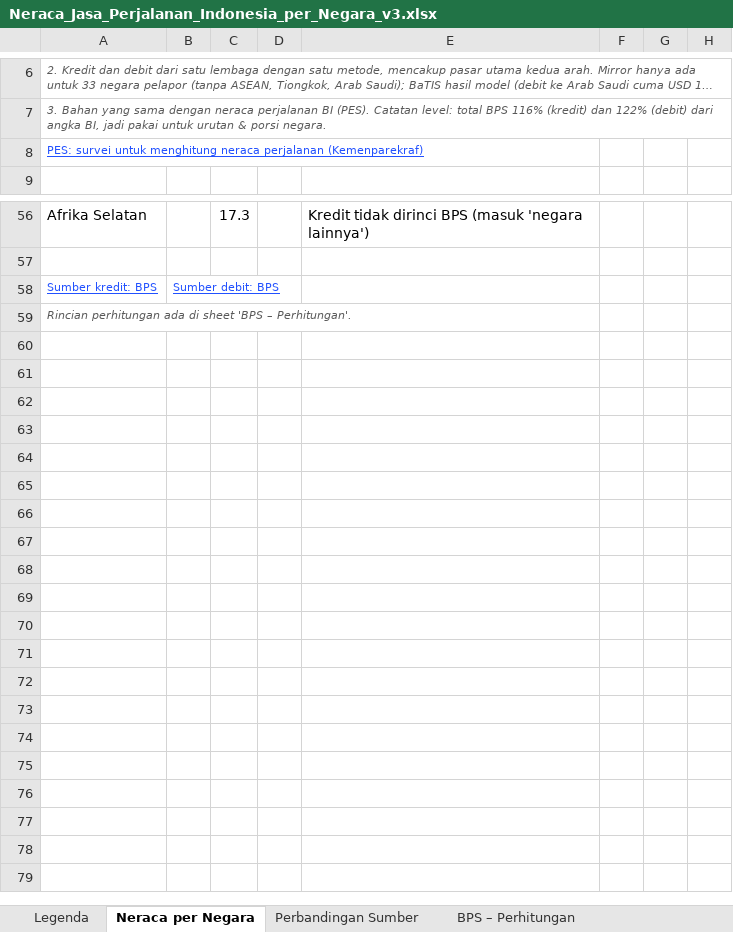
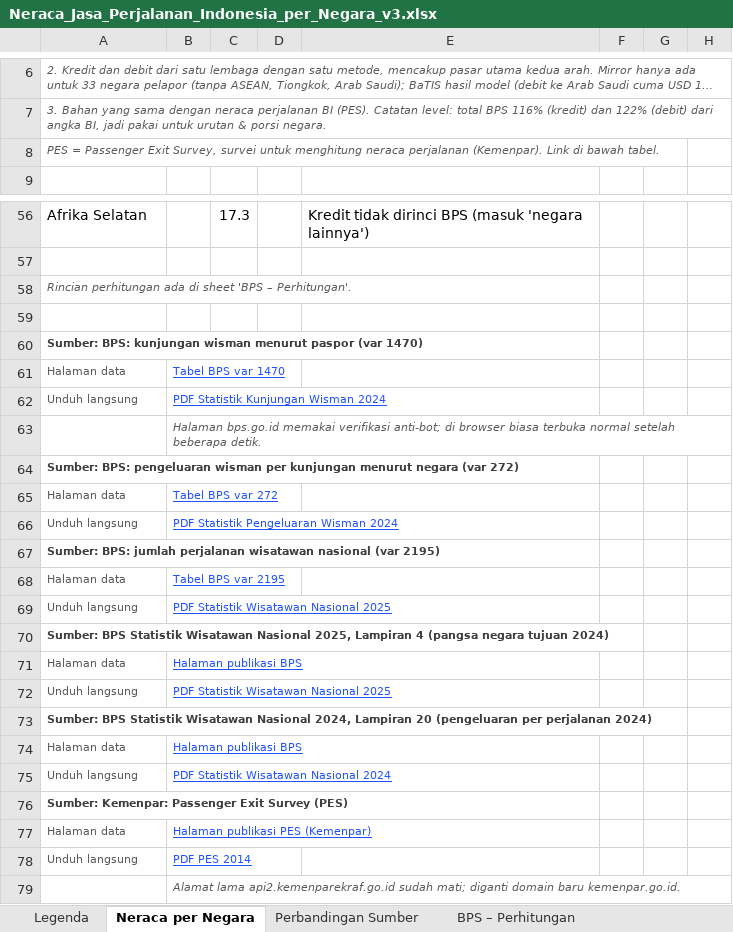
Before and after one commit to zanshit/Indonesia_Travel_Services_BOP, an Excel workbook: output/Neraca_Jasa_Perjalanan_Indonesia_per_Negara_v3.xlsx, sheet Neraca per Negara, drawn as a sheet; only a part is shown, gaps mark what is left out; long unchanged cells end in …; values as stored, in another font and other column widths than the file's, no borders; charts and pictures not drawn; removed rows and columns are numbered as before the commit, all else as after; the diff names each change by its address in the sheet, - before the commit and + after, or states it on an @@ line.

```diff
--- a/output/Neraca_Jasa_Perjalanan_Indonesia_per_Negara_v3.xlsx (sheet Neraca per Negara)
+++ b/output/Neraca_Jasa_Perjalanan_Indonesia_per_Negara_v3.xlsx (sheet Neraca per Negara)
-A8: PES: survei untuk menghitung neraca perjalanan (Kemenparekraf)
+A8: PES = Passenger Exit Survey, survei untuk menghitung neraca perjalanan (Kemenpar). Link di bawah tabel.
@@ A8 italic: off → on, underline: on → off, text colour: #2251FF → #595959 @@
-row 58: Sumber kredit: BPS | Sumber debit: BPS
+row 59: (empty)
+row 60: Sumber: BPS: kunjungan wisman menurut paspor (var 1470)
+row 61: Halaman data | Tabel BPS var 1470
+row 62: Unduh langsung | PDF Statistik Kunjungan Wisman 2024
+row 63:  | Halaman bps.go.id memakai verifikasi anti-bot; di browser biasa terbuka normal setelah beberapa detik.
+row 64: Sumber: BPS: pengeluaran wisman per kunjungan menurut negara (var 272)
+row 65: Halaman data | Tabel BPS var 272
+row 66: Unduh langsung | PDF Statistik Pengeluaran Wisman 2024
+row 67: Sumber: BPS: jumlah perjalanan wisatawan nasional (var 2195)
+row 68: Halaman data | Tabel BPS var 2195
+row 69: Unduh langsung | PDF Statistik Wisatawan Nasional 2025
+row 70: Sumber: BPS Statistik Wisatawan Nasional 2025, Lampiran 4 (pangsa negara tujuan 2024)
+row 71: Halaman data | Halaman publikasi BPS
+row 72: Unduh langsung | PDF Statistik Wisatawan Nasional 2025
+row 73: Sumber: BPS Statistik Wisatawan Nasional 2024, Lampiran 20 (pengeluaran per perjalanan 2024)
+row 74: Halaman data | Halaman publikasi BPS
+row 75: Unduh langsung | PDF Statistik Wisatawan Nasional 2024
+row 76: Sumber: Kemenpar: Passenger Exit Survey (PES)
+row 77: Halaman data | Halaman publikasi PES (Kemenpar)
+row 78: Unduh langsung | PDF PES 2014
+row 79:  | Alamat lama api2.kemenparekraf.go.id sudah mati; diganti domain baru kemenpar.go.id.
```
Also changed, not shown: sheet BPS – Perhitungan, sheet Data Negara Tujuan, sheet Sumber, sheet Rekonsiliasi, sheet Mirror – ABS, sheet Mirror – Eurostat, 3 more sheets, other sheet tabs, charts or pictures, 4 other files.
